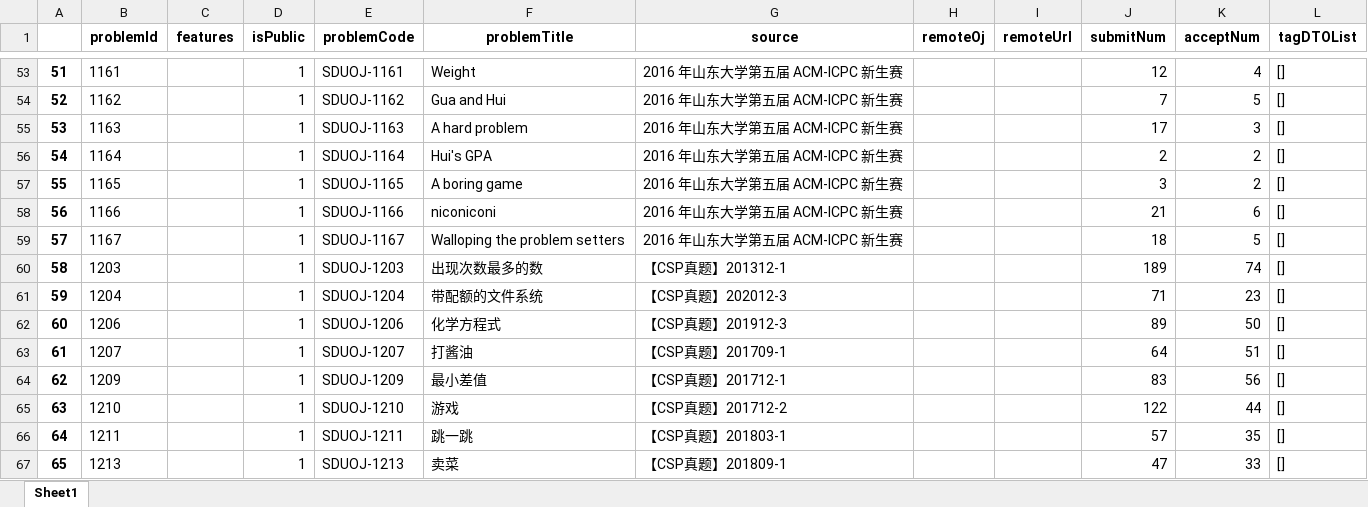
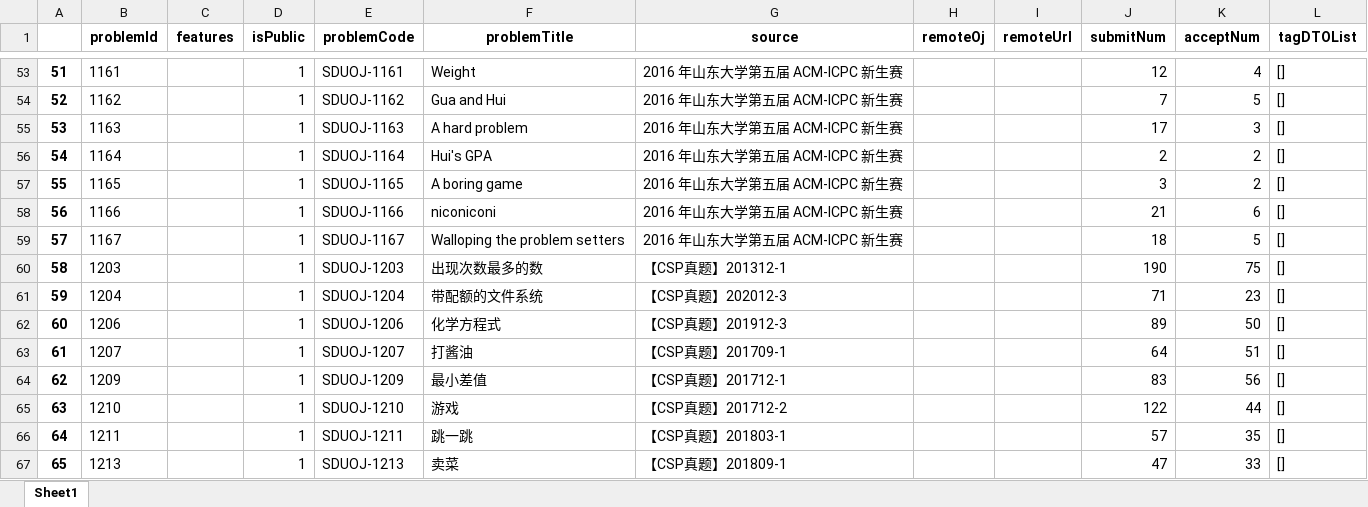
Before and after one commit to billpenn2005/opl_project, an Excel workbook: src/test.xlsx, sheet Sheet1, drawn as a sheet; only a part is shown, gaps mark what is left out; values as stored, in another font and other column widths than the file's, no borders; the diff covers the shown part only; the diff names each change by its address in the sheet, - before the commit and + after, or states it on an @@ line.

```diff
--- a/src/test.xlsx (sheet Sheet1)
+++ b/src/test.xlsx (sheet Sheet1)
-J60 (submitNum): 189
+J60 (submitNum): 190
-K60 (acceptNum): 74
+K60 (acceptNum): 75
```
Also changed, not shown: 20 edited cells elsewhere in this sheet, 4 other files.
